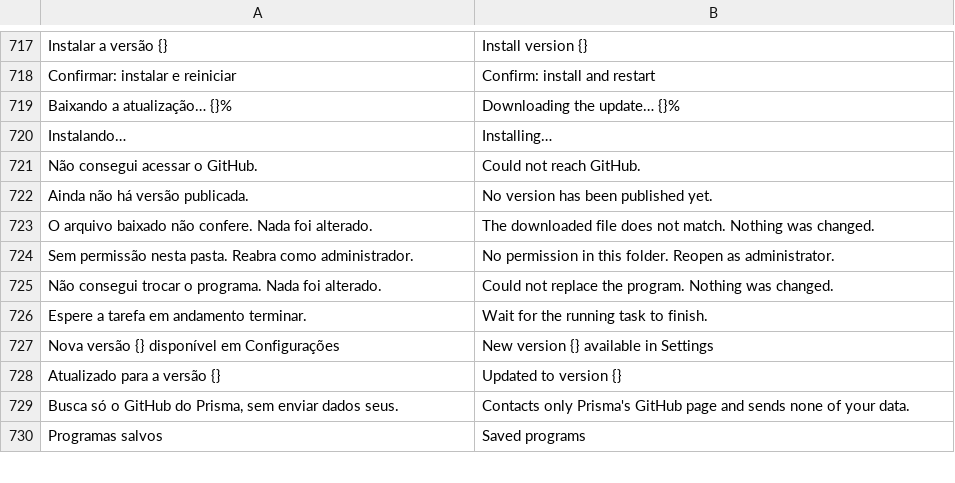
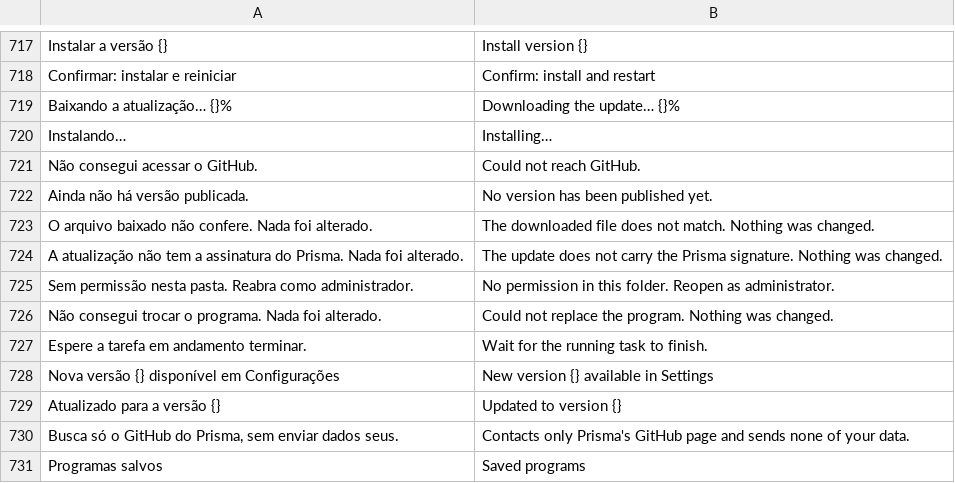
Before and after one commit to maliquem/Prisma, a TSV file: res/en.tsv, drawn as a sheet; only a part is shown, gaps mark what is left out; the diff names each change by its address in the sheet, - before the commit and + after, or states it on an @@ line.

```diff
--- a/res/en.tsv
+++ b/res/en.tsv
+row 724: A atualização não tem a assinatura do Prisma. Nada foi alterado. | The update does not carry the Prisma signature. Nothing was changed.
```
Also changed, not shown: 10 other files.
